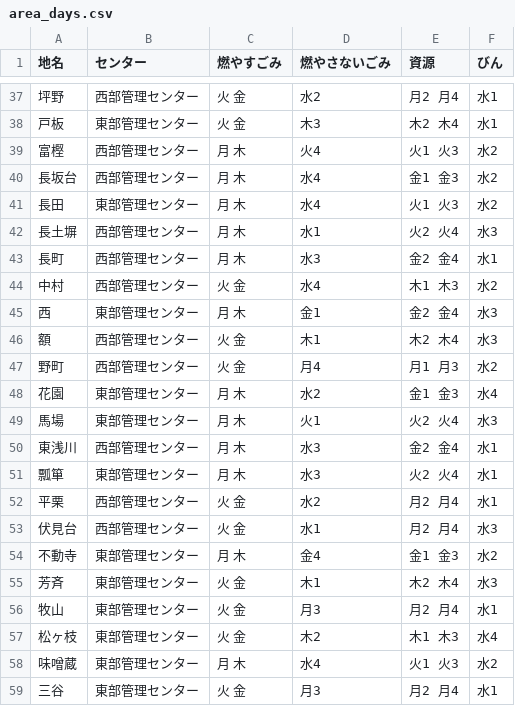
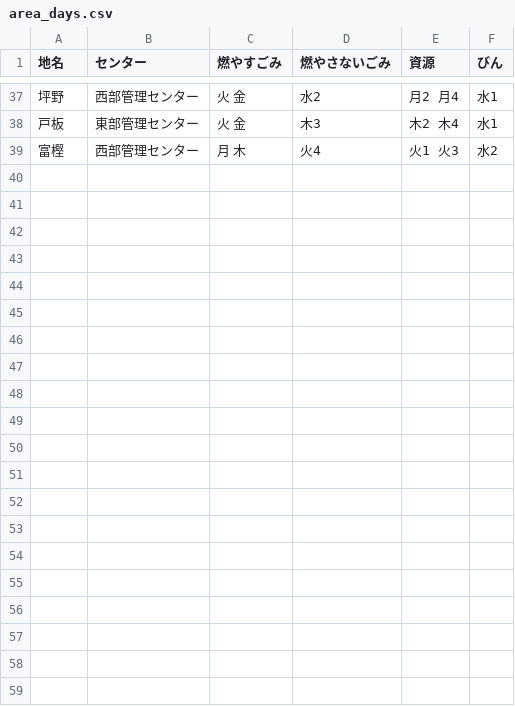
Before and after one commit to mitaka5374/5374, a CSV file: data/area_days.csv, drawn as a sheet; only a part is shown, gaps mark what is left out.

Commit message:
Update area_days.csv

```diff
--- a/data/area_days.csv
+++ b/data/area_days.csv
@@ -39,21 +39 @@
 富樫,西部管理センター,月 木,火4,火1 火3,水2
-長坂台,西部管理センター,月 木,水4,金1 金3,水2
-長田,東部管理センター,月 木,水4,火1 火3,水2
-長土塀,西部管理センター,月 木,水1,火2 火4,水3
-長町,西部管理センター,月 木,水3,金2 金4,水1
-中村,西部管理センター,火 金,水4,木1 木3,水2
-西,東部管理センター,月 木,金1,金2 金4,水3
-額,西部管理センター,火 金,木1,木2 木4,水3
-野町,西部管理センター,火 金,月4,月1 月3,水2
-花園,東部管理センター,月 木,水2,金1 金3,水4
-馬場,東部管理センター,月 木,火1,火2 火4,水3
-東浅川,西部管理センター,月 木,水3,金2 金4,水1
-瓢箪,東部管理センター,月 木,水3,火2 火4,水1
-平栗,西部管理センター,火 金,水2,月2 月4,水1
-伏見台,西部管理センター,火 金,水1,月2 月4,水3
-不動寺,東部管理センター,月 木,金4,金1 金3,水2
-芳斉,東部管理センター,火 金,木1,木2 木4,水3
-牧山,東部管理センター,火 金,月3,月2 月4,水1
-松ヶ枝,東部管理センター,火 金,木2,木1 木3,水4
-味噌蔵,東部管理センター,月 木,水4,火1 火3,水2
-三谷,東部管理センター,火 金,月3,月2 月4,水1
```
